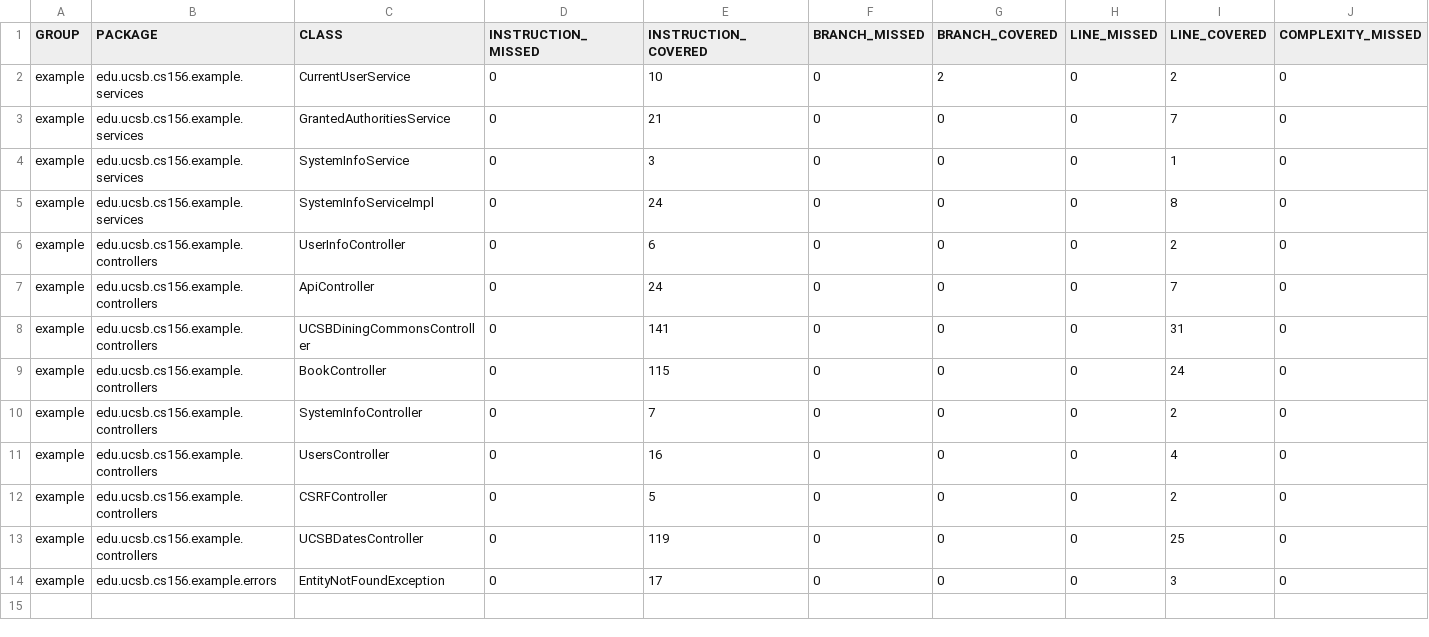
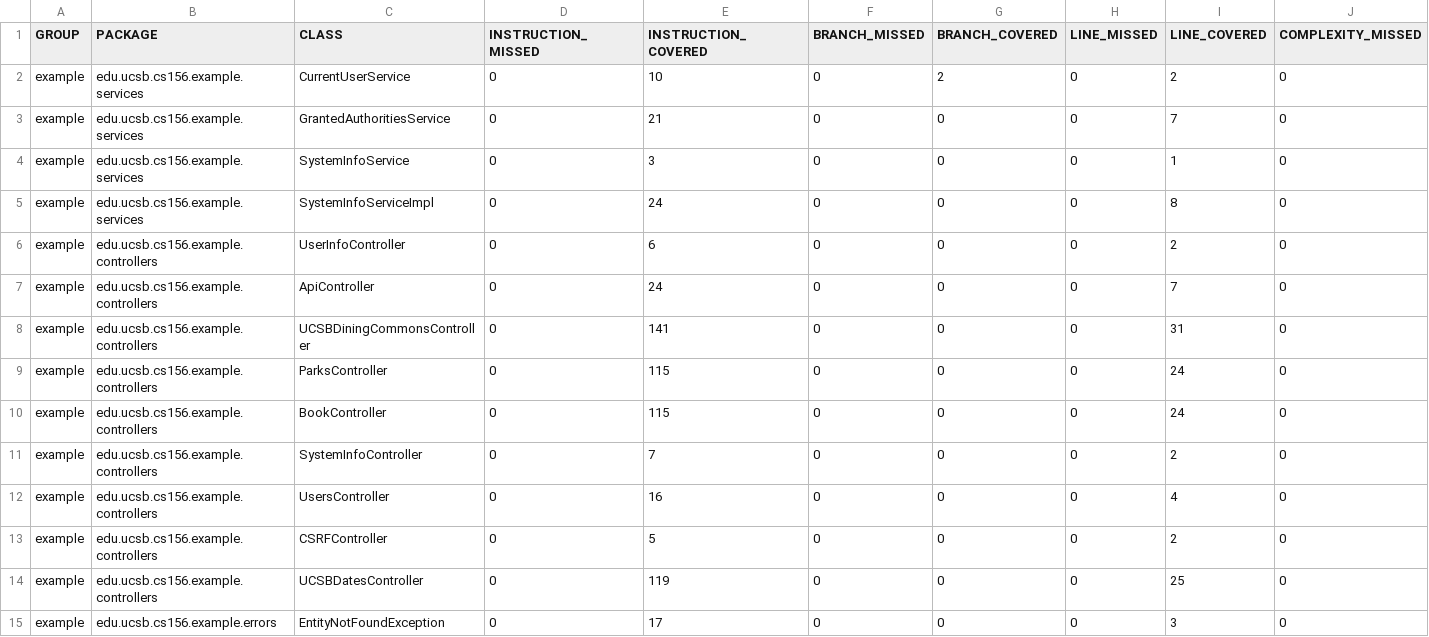
Before and after one commit to ucsb-cs156-s23/team03-s23-5pm-3, a CSV file: jacoco/jacoco.csv, drawn as a sheet; only a part is shown; rows hold the shown columns only; the diff names each change by its address in the sheet, - before the commit and + after, or states it on an @@ line.

Commit message:
Deploying to gh-pages from @ ucsb-cs156-s23/team03-s23-5pm-3@68c02a203828fc1fc5dca7dc9d4027b34833f5d4 🚀

```diff
--- a/jacoco/jacoco.csv
+++ b/jacoco/jacoco.csv
+row 9: example | edu.ucsb.cs156.example.controllers | ParksController | 0 | 115 | 0 | 0 | 0 | 24 | 0
```
Also changed, not shown: 7 other files.
